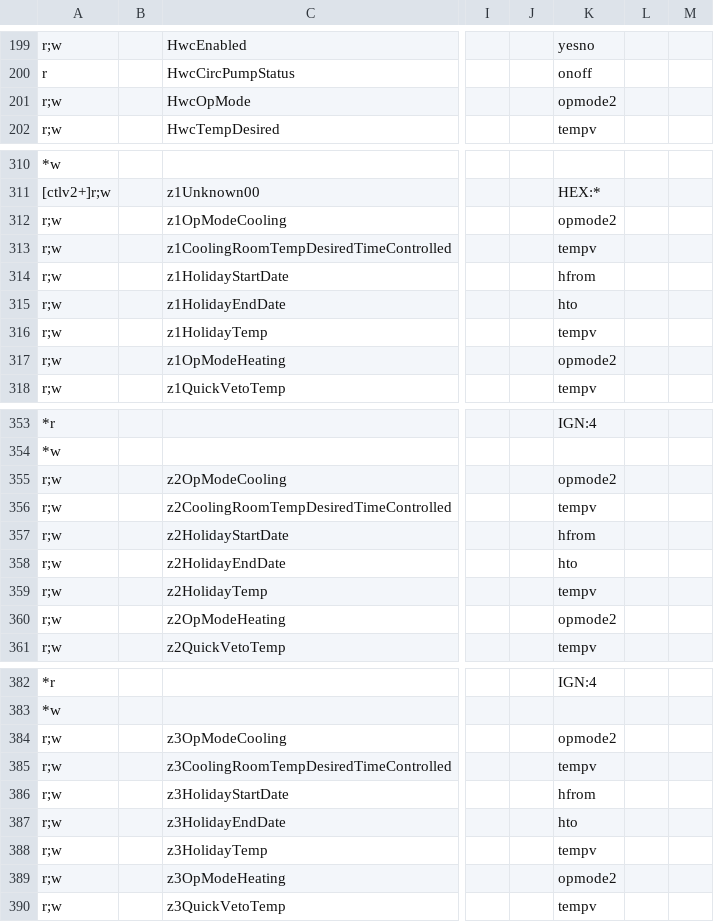
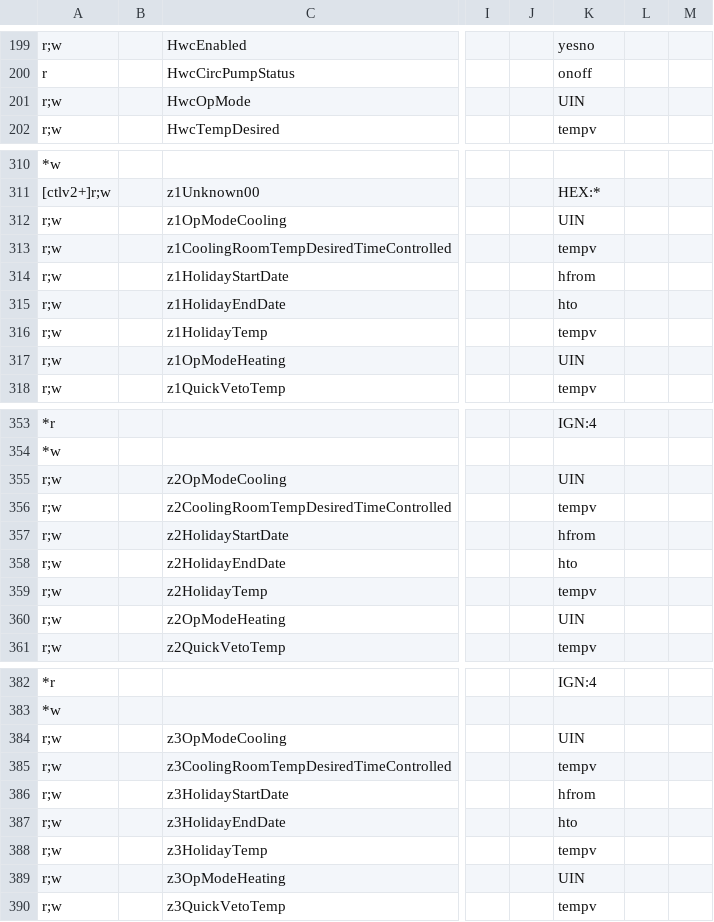
Before and after one commit to jonesPD/ebusd-configuration, a CSV file: ebusd-2.1.x/en/vaillant/15.ctlv2.csv, drawn as a sheet; only a part is shown, gaps mark what is left out; the diff covers the shown part only; the diff names each change by its address in the sheet, - before the commit and + after, or states it on an @@ line.

```diff
--- a/ebusd-2.1.x/en/vaillant/15.ctlv2.csv
+++ b/ebusd-2.1.x/en/vaillant/15.ctlv2.csv
-K201: opmode2
+K201: UIN
-K312: opmode2
+K312: UIN
-K317: opmode2
+K317: UIN
-K355: opmode2
+K355: UIN
-K360: opmode2
+K360: UIN
-K384: opmode2
+K384: UIN
-K389: opmode2
+K389: UIN
```
Also changed, not shown: 3 edited cells elsewhere in this file, ebusd-2.1.x/en/vaillant/08.hmu.csv.
